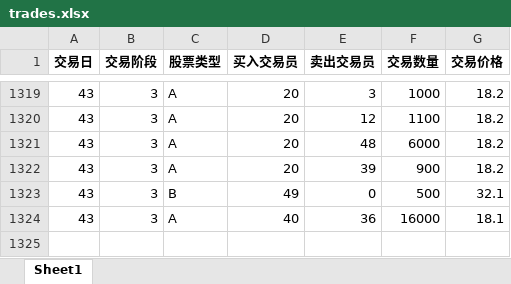
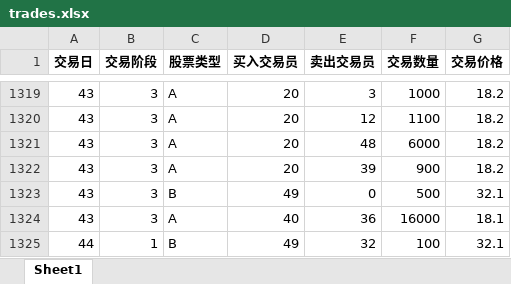
Before and after one commit to whisdev/stock-market-trading-ai-agent, an Excel workbook: res/trades.xlsx, sheet Sheet1, drawn as a sheet; only a part is shown, gaps mark what is left out; values as stored, in another font and other column widths than the file's, no borders; the diff names each change by its address in the sheet, - before the commit and + after, or states it on an @@ line.

```diff
--- a/res/trades.xlsx (sheet Sheet1)
+++ b/res/trades.xlsx (sheet Sheet1)
+row 1325: 44 | 1 | B | 49 | 32 | 100 | 32.1
```
Also changed, not shown: res/agent_session_record.xlsx, 1 other file.
